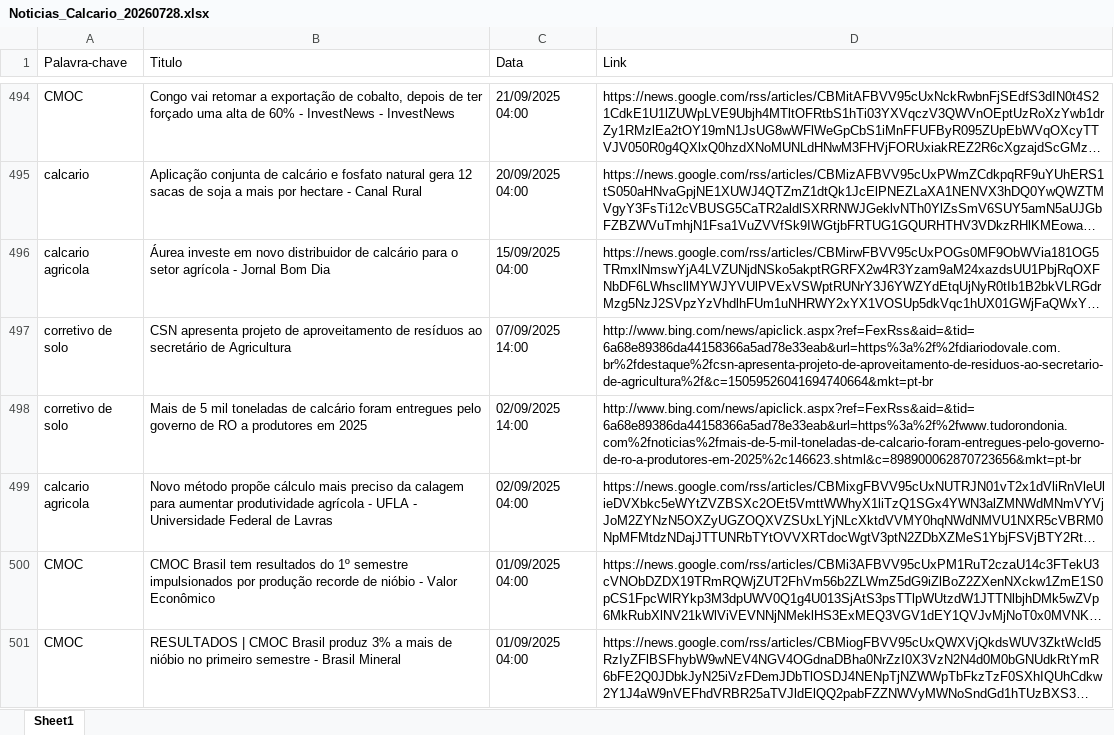
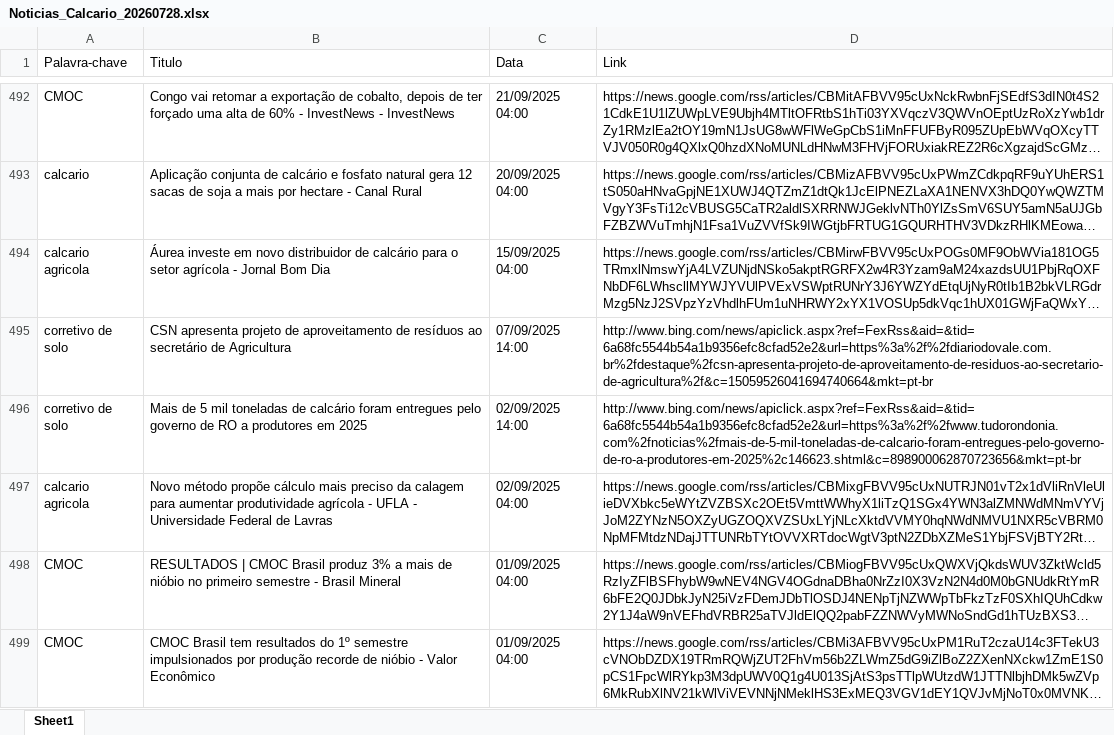
Before and after one commit to tiagokaa/MonitordeNoticias, an Excel workbook: Noticias_Calcario_20260728.xlsx, sheet Sheet1, drawn as a sheet; only a part is shown, gaps mark what is left out; long unchanged cells end in …; values as stored, in another font and other column widths than the file's, no borders; addresses are those after the commit; the diff covers the shown part only; the diff names each change by its address in the sheet, - before the commit and + after, or states it on an @@ line.

```diff
--- a/Noticias_Calcario_20260728.xlsx (sheet Sheet1)
+++ b/Noticias_Calcario_20260728.xlsx (sheet Sheet1)
-D495 (Link): http://www.bing.com/news/apiclick.aspx?ref=FexRss&aid=&tid=6a68e89386da44158366a5ad78e33eab&url=https%3a%2f%2fdiariodovale.com.br%2fdestaque%2fcsn-apresenta-projeto-de-aproveitamento-de-residuos-ao-secretario-de-agricultura%2f&c=15059526041694740664&mkt=pt-br
+D495 (Link): http://www.bing.com/news/apiclick.aspx?ref=FexRss&aid=&tid=6a68fc5544b54a1b9356efc8cfad52e2&url=https%3a%2f%2fdiariodovale.com.br%2fdestaque%2fcsn-apresenta-projeto-de-aproveitamento-de-residuos-ao-secretario-de-agricultura%2f&c=15059526041694740664&mkt=pt-br
-D496 (Link): http://www.bing.com/news/apiclick.aspx?ref=FexRss&aid=&tid=6a68e89386da44158366a5ad78e33eab&url=https%3a%2f%2fwww.tudorondonia.com%2fnoticias%2fmais-de-5-mil-toneladas-de-calcario-foram-entregues-pelo-governo-de-ro-a-produtores-em-2025%2c146623.shtml&c=898900062870723656&mkt=pt-br
+D496 (Link): http://www.bing.com/news/apiclick.aspx?ref=FexRss&aid=&tid=6a68fc5544b54a1b9356efc8cfad52e2&url=https%3a%2f%2fwww.tudorondonia.com%2fnoticias%2fmais-de-5-mil-toneladas-de-calcario-foram-entregues-pelo-governo-de-ro-a-produtores-em-2025%2c146623.shtml&c=898900062870723656&mkt=pt-br
@@ row 501 moved to row 498: CMOC @@
```
Also changed, not shown: 9 added rows, 9 removed rows, 106 moved rows and 15 edited cells elsewhere in this sheet, 1 other file.
